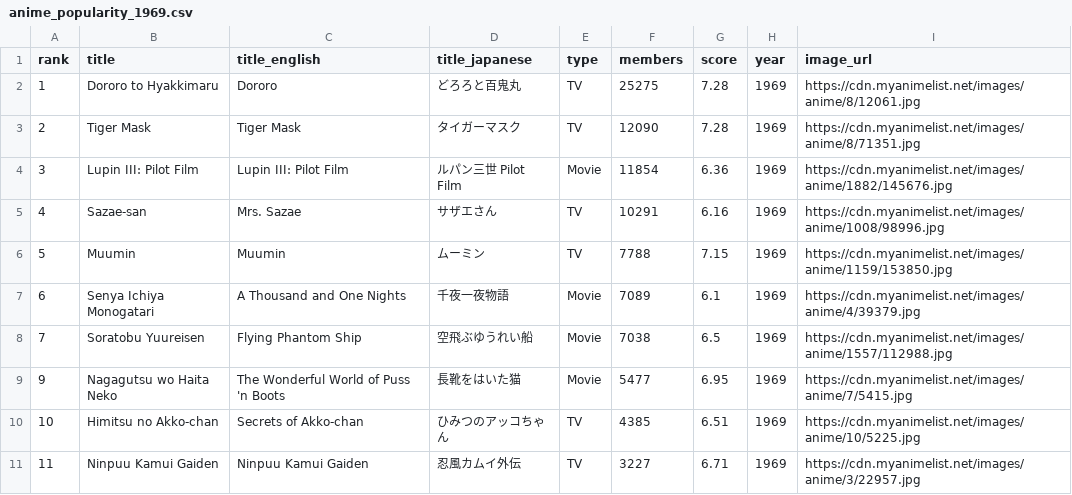
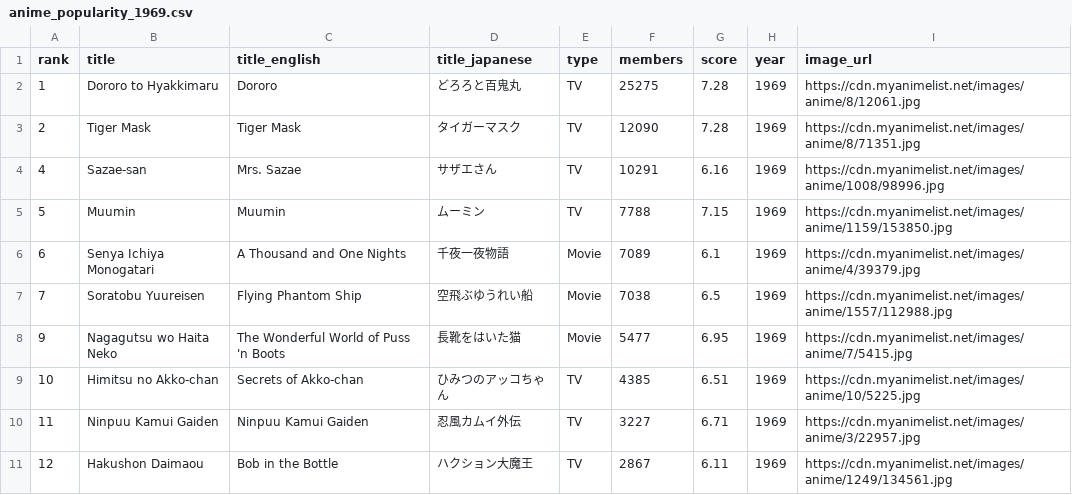
Before and after one commit to timcampy118/timcampy118.github.io, a CSV file: output/anime_popularity_1969.csv, drawn as a sheet; only a part is shown; the shorter side is filled out with more unchanged rows; the diff names each change by its address in the sheet, - before the commit and + after, or states it on an @@ line.

```diff
--- a/output/anime_popularity_1969.csv
+++ b/output/anime_popularity_1969.csv
-row 4: 3 | Lupin III: Pilot Film | Lupin III: Pilot Film | ルパン三世 Pilot Film | Movie | 11854 | 6.36 | 1969 | https://cdn.myanimelist.net/images/anime/1882/145676.jpg
```
Also changed, not shown: output/anime_popularity_1975.csv, output/anime_popularity_1978.csv, 6 other files.
